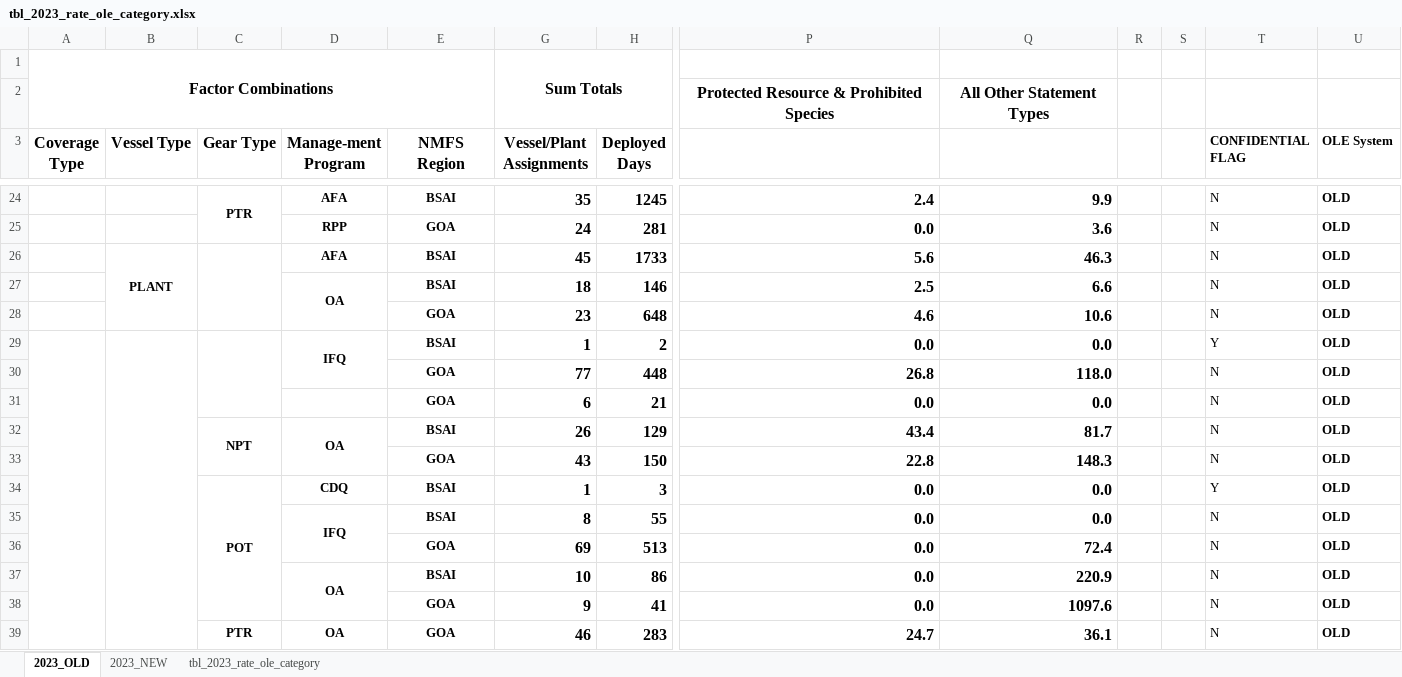
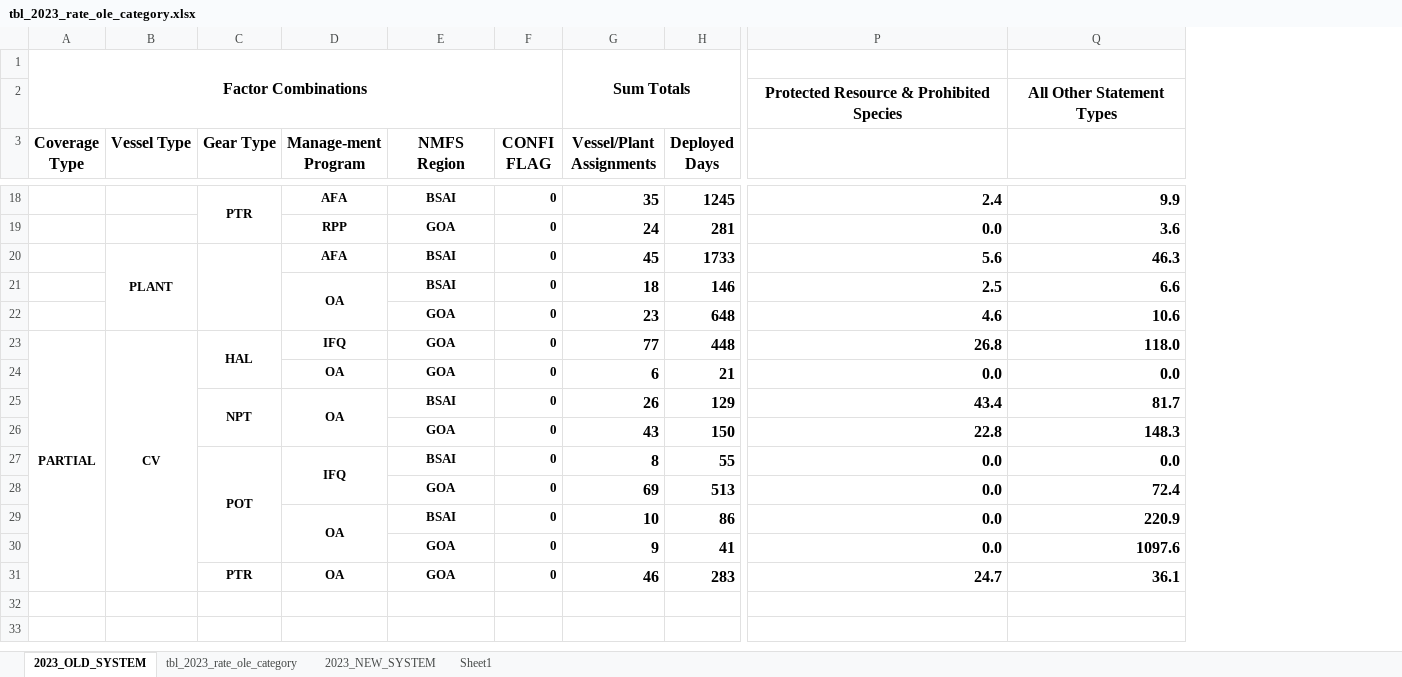
Before and after one commit to noaa-afsc/observer-report, an Excel workbook: 2023_outputs/charts_and_tables/tables/tbl_2023_rate_ole_category.xlsx, sheet 2023_OLD_SYSTEM, drawn as a sheet; only a part is shown, gaps mark what is left out; values as stored, in another font and other column widths than the file's, no borders; conditional formats not drawn; removed rows and columns are numbered as before the commit, all else as after; rows hold the shown columns only; the diff covers the shown part only; the diff names each change by its address in the sheet, - before the commit and + after, or states it on an @@ line.

Commit message:
removing confidential data from tables etc

```diff
--- a/2023_outputs/charts_and_tables/tables/tbl_2023_rate_ole_category.xlsx (sheet 2023_OLD_SYSTEM)
+++ b/2023_outputs/charts_and_tables/tables/tbl_2023_rate_ole_category.xlsx (sheet 2023_OLD_SYSTEM)
-sheet tab: 2023_OLD
+sheet tab: 2023_OLD_SYSTEM
-sheet tab: 2023_NEW
+sheet tab: 2023_NEW_SYSTEM
+sheet tab: Sheet1
@@ sheet tab order changed: 2023_OLD_SYSTEM | tbl_2023_rate_ole_category | 2023_NEW_SYSTEM | Sheet1 @@
@@ column F (CONFI FLAG) unhidden, rows 18-31: all 0 @@
-column R, empty
-column S, empty
-column T (CONFIDENTIAL FLAG), rows 24-28: all N; rows 30-33: all N; rows 35-39: all N
-column U (OLE System), rows 24-28: all OLD; rows 30-33: all OLD; rows 35-39: all OLD
-row 29:  |  |  | IFQ | BSAI | 1 | 2 | 0.0 | 0.0 |  |  | Y | OLD
-A23 (Coverage Type): (empty)
+A23 (Coverage Type): PARTIAL
+A23:A31 merged
-B23 (Vessel Type): (empty)
+B23 (Vessel Type): CV
+B23:B31 merged
-C23 (Gear Type): (empty)
+C23 (Gear Type): HAL
+C23:C24 merged
-D23 (Manage-ment Program): (empty)
+D23 (Manage-ment Program): IFQ
-D24 (Manage-ment Program): (empty)
+D24 (Manage-ment Program): OA
-row 34:  |  | POT | CDQ | BSAI | 1 | 3 | 0.0 | 0.0 |  |  | Y | OLD
-C27 (Gear Type): (empty)
+C27 (Gear Type): POT
+C27:C30 merged
```
Also changed, not shown: 6 removed rows and merged cells elsewhere in this sheet, sheet 2023_NEW_SYSTEM, hidden cells, 1 other file.
